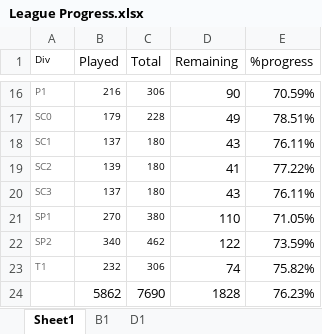
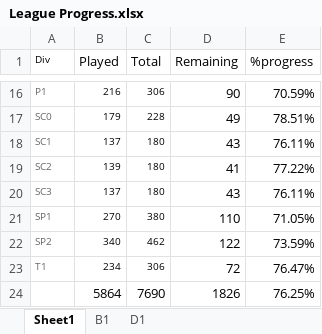
Before and after one commit to gitboyzorro5/FDAS, an Excel workbook: League Progress.xlsx, sheet Sheet1, drawn as a sheet; only a part is shown, gaps mark what is left out; values as stored, in another font and other column widths than the file's, no borders; removed rows and columns are numbered as before the commit, all else as after; the diff names each change by its address in the sheet, - before the commit and + after, or states it on an @@ line.

Commit message:
added 2017/2018 season data

```diff
--- a/League Progress.xlsx (sheet Sheet1)
+++ b/League Progress.xlsx (sheet Sheet1)
-B23 (Played): 232
+B23 (Played): 234
-D23 (Remaining): 74
+D23 (Remaining): 72
-E23 (%progress): 75.82%
+E23 (%progress): 76.47%
-row 24:  | 5862 | 7690 | 1828 | 76.23%
+row 24:  | 5864 | 7690 | 1826 | 76.25%
```
Also changed, not shown: 5 other files.
